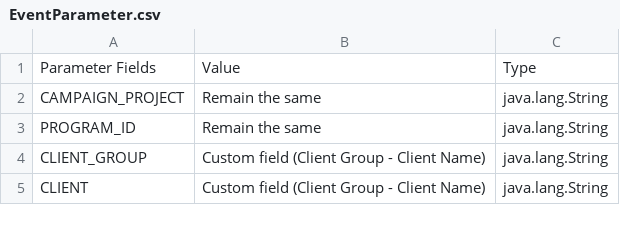
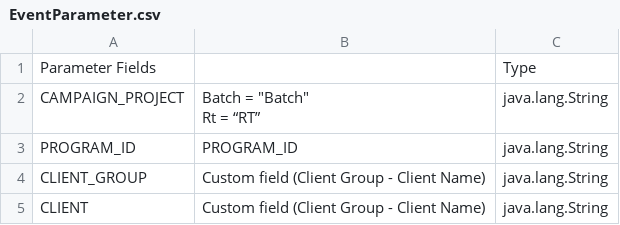
Before and after one commit to UiPath-Hub/TrueDigital_POC, a CSV file: EventParameter.csv, drawn as a sheet; only a part is shown; the diff covers the shown part only.

```diff
--- a/EventParameter.csv
+++ b/EventParameter.csv
@@ -1,4 +1,5 @@
-Parameter Fields,Value,Type
-CAMPAIGN_PROJECT,Remain the same,java.lang.String
-PROGRAM_ID,Remain the same,java.lang.String
+Parameter Fields,,Type
+CAMPAIGN_PROJECT,"Batch = ""Batch""
+Rt = “RT”",java.lang.String
+PROGRAM_ID,PROGRAM_ID,java.lang.String
 CLIENT_GROUP,Custom field (Client Group - Client Name),java.lang.String
```
Also changed, not shown: 17 removed rows and 23 edited cells elsewhere in this file, 20220329/20220329_Jira.csv, 20220401/test.csv, 1 other file.
